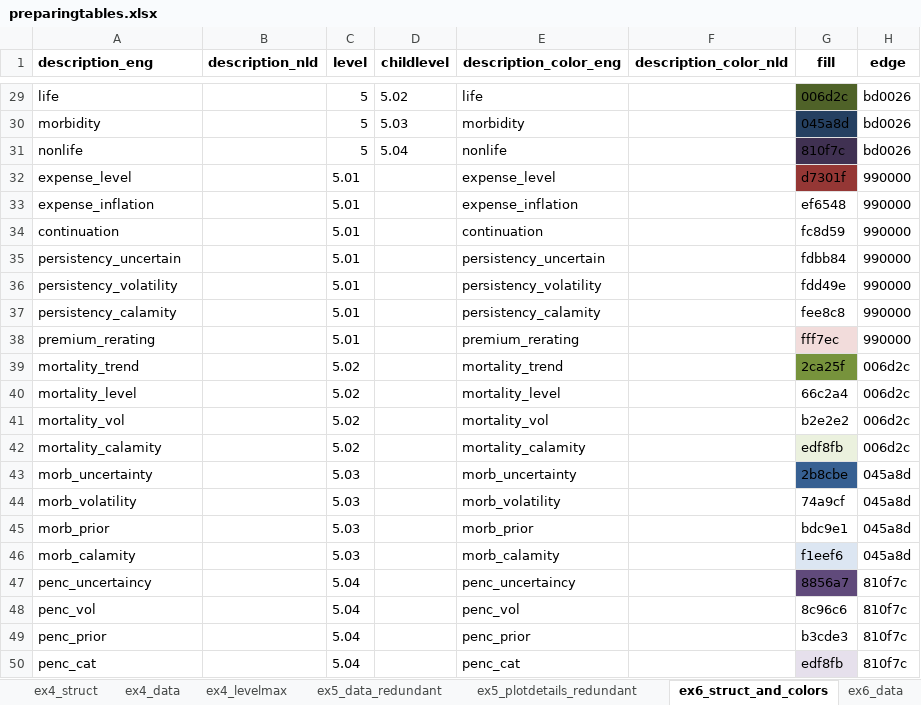
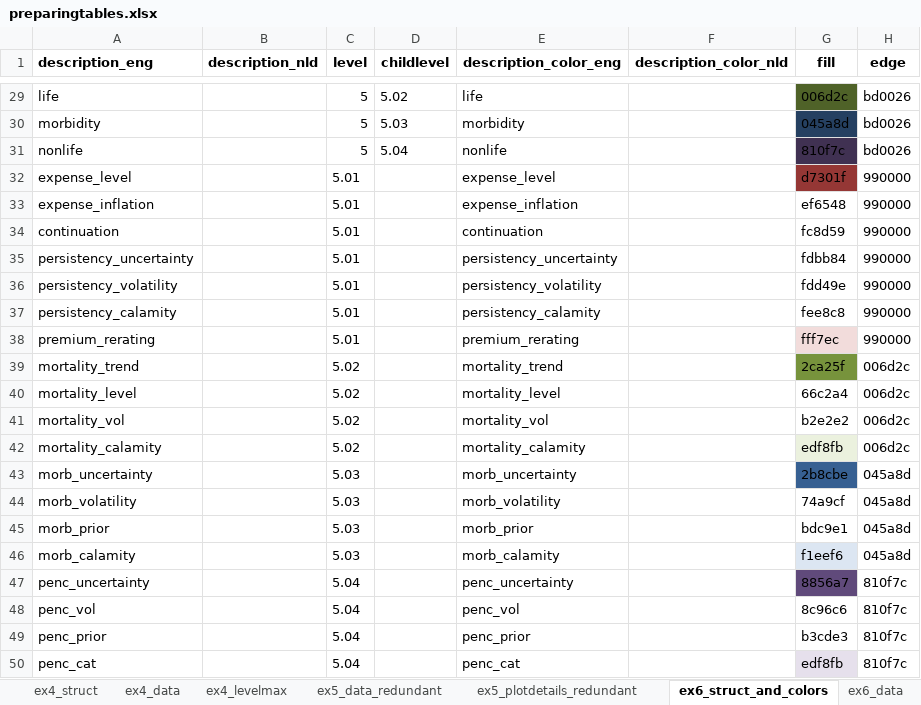
Before and after one commit to vanzanden/ggsolvencyii, an Excel workbook: _data_helperfiles/preparingtables.xlsx, sheet ex6_struct_and_colors, drawn as a sheet; only a part is shown, gaps mark what is left out; values as stored, in another font and other column widths than the file's, no borders; the diff names each change by its address in the sheet, - before the commit and + after, or states it on an @@ line.

```diff
--- a/_data_helperfiles/preparingtables.xlsx (sheet ex6_struct_and_colors)
+++ b/_data_helperfiles/preparingtables.xlsx (sheet ex6_struct_and_colors)
-A35 (description_eng): persistency_uncertain
+A35 (description_eng): persistency_uncertainty
-E35 (description_color_eng): persistency_uncertain
+E35 (description_color_eng): persistency_uncertainty
-A47 (description_eng): penc_uncertaincy
+A47 (description_eng): penc_uncertainty
-E47 (description_color_eng): penc_uncertaincy
+E47 (description_color_eng): penc_uncertainty
```
Also changed, not shown: sheet ex6_data_adapted, sheet ex6_data, formulas that keep their value, 11 other files.
